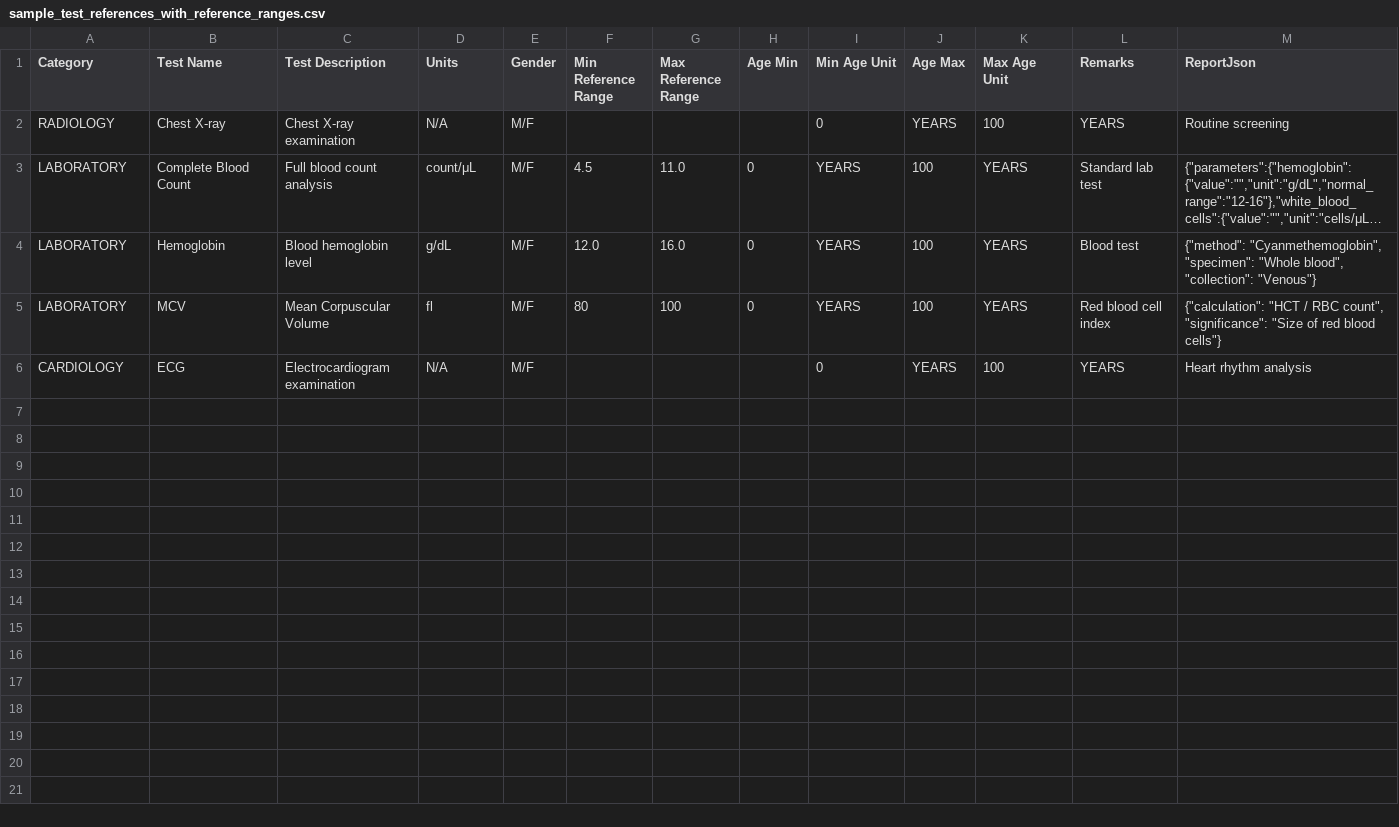
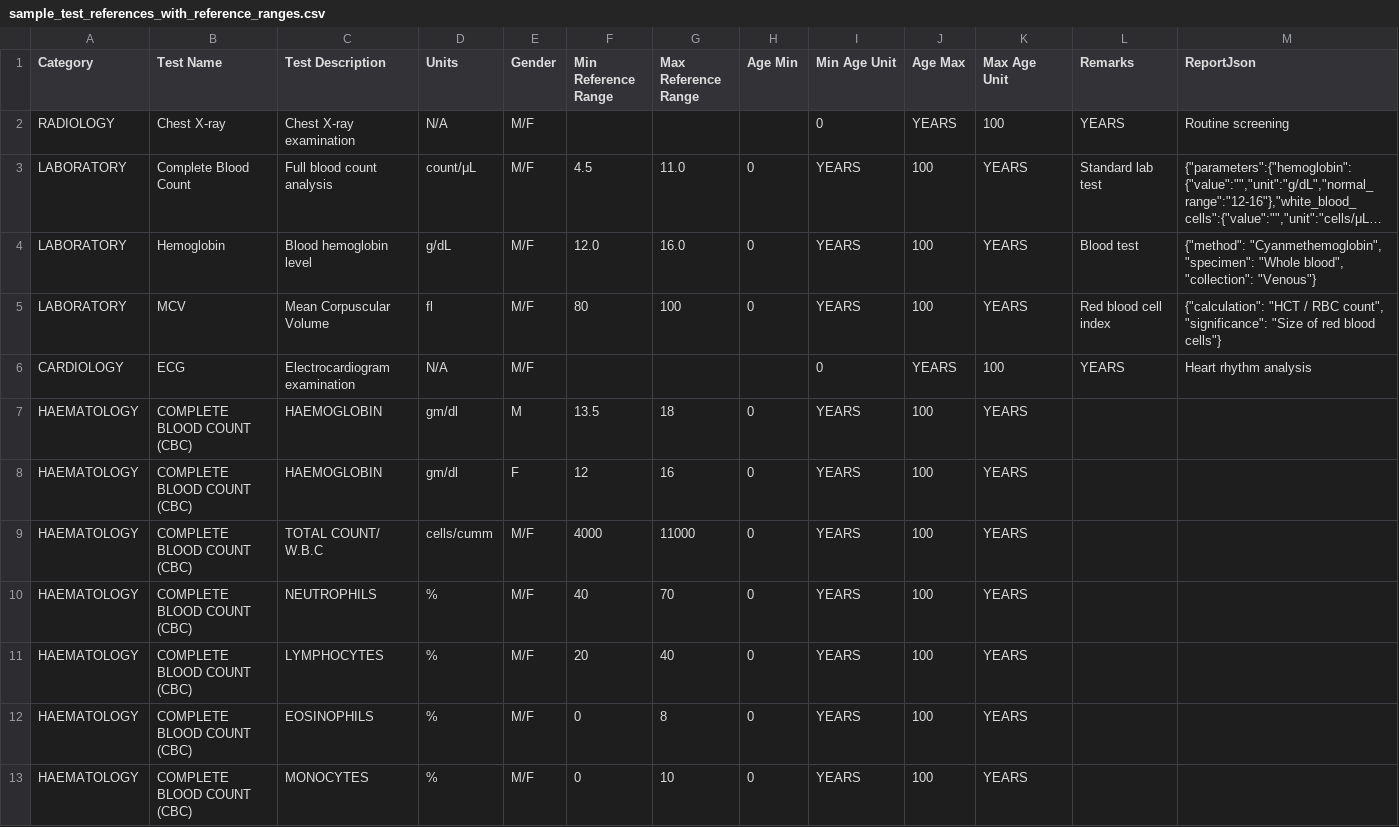
Before and after one commit to Tiameds-pvt-ltd/Lab-automation, a CSV file: src/main/resources/sample_test_references_with_reference_ranges.csv, drawn as a sheet; only a part is shown; long unchanged cells end in …; rows hold the shown columns only; the diff covers the shown part only; the diff names each change by its address in the sheet, - before the commit and + after, or states it on an @@ line.

Commit message:
check 1 -drop table

```diff
--- a/src/main/resources/sample_test_references_with_reference_ranges.csv
+++ b/src/main/resources/sample_test_references_with_reference_ranges.csv
+row 7: HAEMATOLOGY | COMPLETE BLOOD COUNT (CBC) | HAEMOGLOBIN | gm/dl | M | 13.5 | 18 | 0 | YEARS | 100 | YEARS
+row 8: HAEMATOLOGY | COMPLETE BLOOD COUNT (CBC) | HAEMOGLOBIN | gm/dl | F | 12 | 16 | 0 | YEARS | 100 | YEARS
+row 9: HAEMATOLOGY | COMPLETE BLOOD COUNT (CBC) | TOTAL COUNT/ W.B.C | cells/cumm | M/F | 4000 | 11000 | 0 | YEARS | 100 | YEARS
+row 10: HAEMATOLOGY | COMPLETE BLOOD COUNT (CBC) | NEUTROPHILS | % | M/F | 40 | 70 | 0 | YEARS | 100 | YEARS
+row 11: HAEMATOLOGY | COMPLETE BLOOD COUNT (CBC) | LYMPHOCYTES | % | M/F | 20 | 40 | 0 | YEARS | 100 | YEARS
+row 12: HAEMATOLOGY | COMPLETE BLOOD COUNT (CBC) | EOSINOPHILS | % | M/F | 0 | 8 | 0 | YEARS | 100 | YEARS
+row 13: HAEMATOLOGY | COMPLETE BLOOD COUNT (CBC) | MONOCYTES | % | M/F | 0 | 10 | 0 | YEARS | 100 | YEARS
```
Also changed, not shown: 7 added rows elsewhere in this file, 13 other files.
